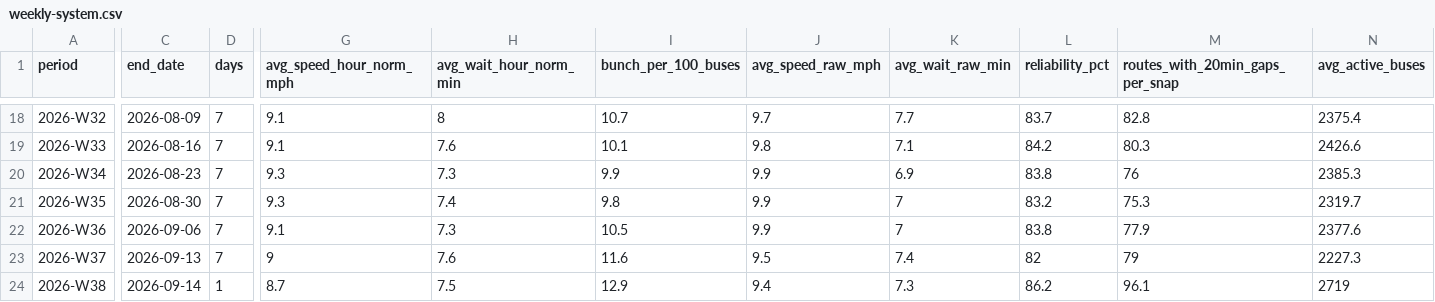
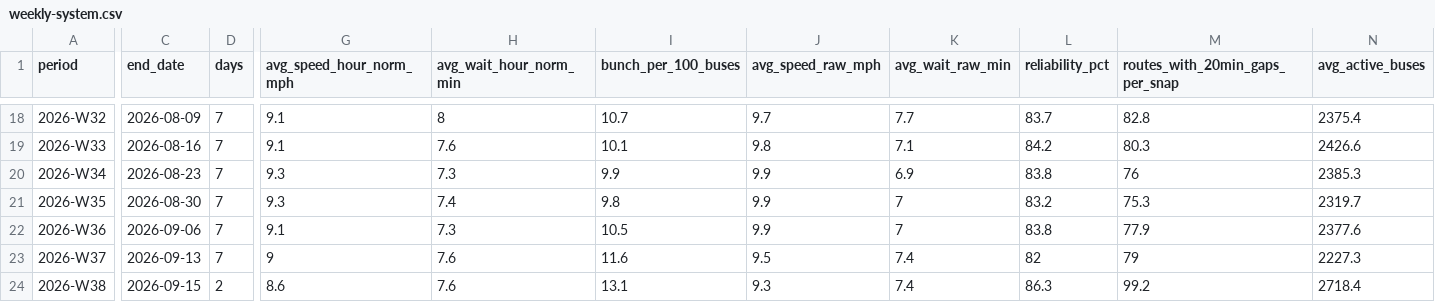
Before and after one commit to joshgreenman1973/experiments, a CSV file: nyc-bus-tracker/data/downloads/weekly-system.csv, drawn as a sheet; only a part is shown, gaps mark what is left out; the diff covers the shown part only; the diff names each change by its address in the sheet, - before the commit and + after, or states it on an @@ line.

```diff
--- a/nyc-bus-tracker/data/downloads/weekly-system.csv
+++ b/nyc-bus-tracker/data/downloads/weekly-system.csv
-C24 (end_date): 2026-09-14
+C24 (end_date): 2026-09-15
-D24 (days): 1
+D24 (days): 2
-G24 (avg_speed_hour_norm_mph): 8.7
+G24 (avg_speed_hour_norm_mph): 8.6
-H24 (avg_wait_hour_norm_min): 7.5
+H24 (avg_wait_hour_norm_min): 7.6
-I24 (bunch_per_100_buses): 12.9
+I24 (bunch_per_100_buses): 13.1
-J24 (avg_speed_raw_mph): 9.4
+J24 (avg_speed_raw_mph): 9.3
-K24 (avg_wait_raw_min): 7.3
+K24 (avg_wait_raw_min): 7.4
-L24 (reliability_pct): 86.2
+L24 (reliability_pct): 86.3
-M24 (routes_with_20min_gaps_per_snap): 96.1
+M24 (routes_with_20min_gaps_per_snap): 99.2
-N24 (avg_active_buses): 2719
+N24 (avg_active_buses): 2718.4
```
Also changed, not shown: 1 edited cell elsewhere in this file, nyc-bus-tracker/data/downloads/weekly-borough.csv, nyc-bus-tracker/data/downloads/weekly-routes.csv, 6 other files.
